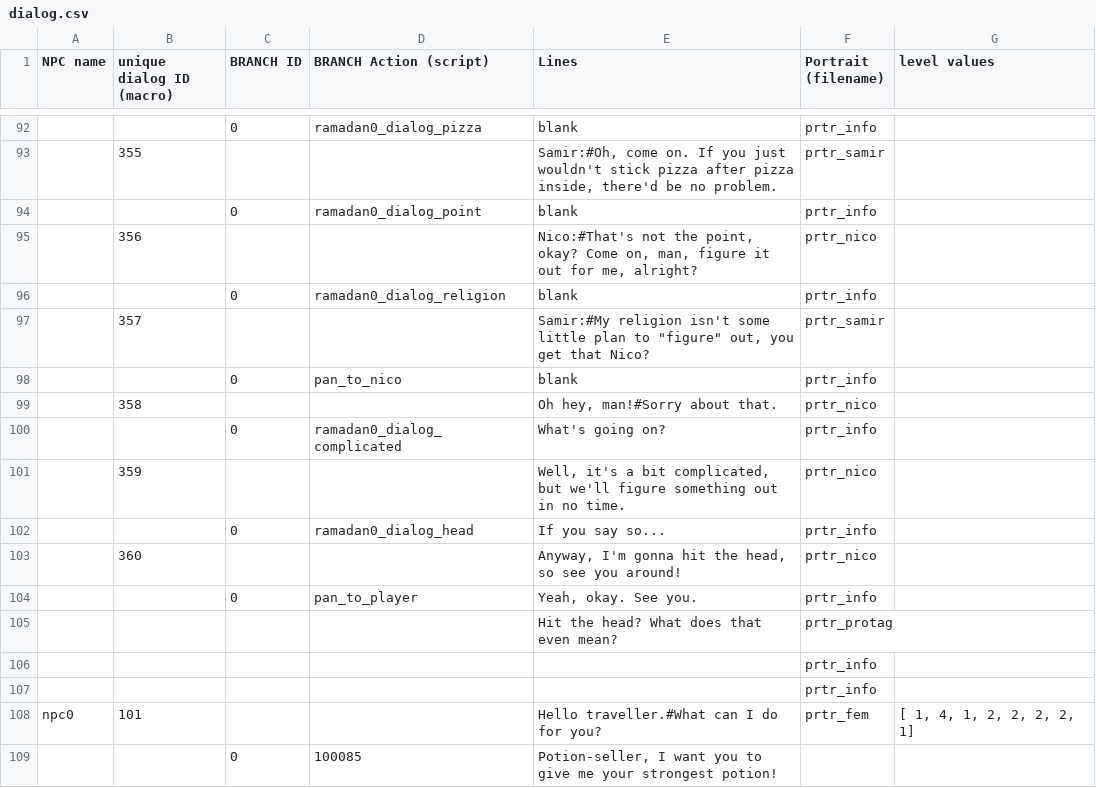
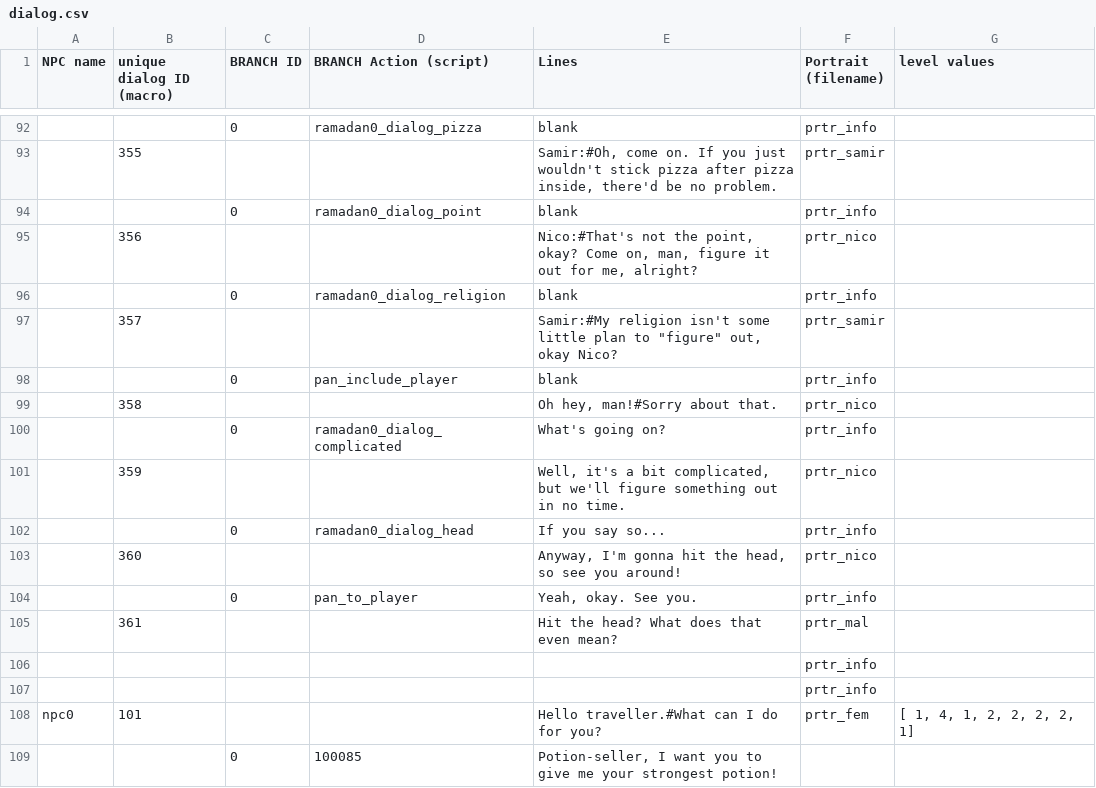
Before and after one commit to AutoParanoid/FreddieGoesToTheBank, a CSV file: datafiles/dialog.csv, drawn as a sheet; only a part is shown, gaps mark what is left out; removed rows and columns are numbered as before the commit, all else as after; the diff names each change by its address in the sheet, - before the commit and + after, or states it on an @@ line.

Commit message:
Figured out ramadan0 (minus the lerp).

```diff
--- a/datafiles/dialog.csv
+++ b/datafiles/dialog.csv
-E97 (Lines): …"figure" out, you get that Nico?
+E97 (Lines): …"figure" out, okay Nico?
-D98 (BRANCH Action (script)): pan_to_nico
+D98 (BRANCH Action (script)): pan_include_player
-row 105:  |  |  |  | Hit the head? What does that even mean? | prtr_protag
+row 105:  | 361 |  |  | Hit the head? What does that even mean? | prtr_mal
```
Also changed, not shown: 22 other files.
